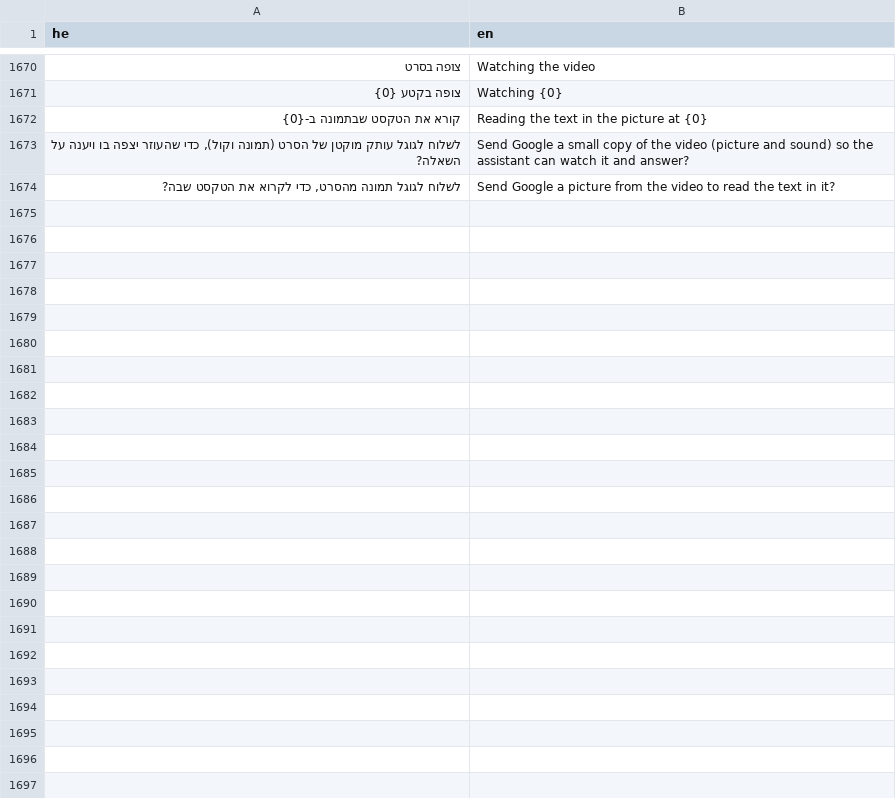
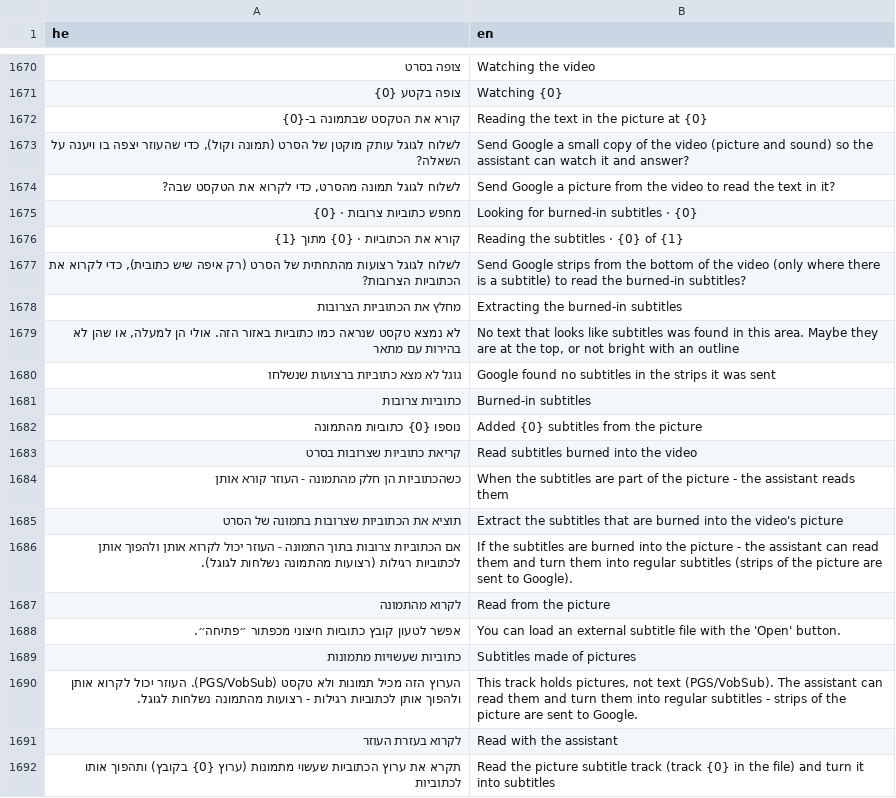
Before and after one commit to BeniaBot/subtitle-studio, a TSV file: build/lang/en.tsv, drawn as a sheet; only a part is shown, gaps mark what is left out; the diff names each change by its address in the sheet, - before the commit and + after, or states it on an @@ line.

```diff
--- a/build/lang/en.tsv
+++ b/build/lang/en.tsv
+row 1675: מחפש כתוביות צרובות · {0} | Looking for burned-in subtitles · {0}
+row 1676: קורא את הכתוביות · {0} מתוך {1} | Reading the subtitles · {0} of {1}
+row 1677: לשלוח לגוגל רצועות מהתחתית של הסרט (רק איפה שיש כתובית), כדי לקרוא את הכתוביות הצרובות? | Send Google strips from the bottom of the video (only where there is a subtitle) to read the burned-in subtitles?
+row 1678: מחלץ את הכתוביות הצרובות | Extracting the burned-in subtitles
+row 1679: לא נמצא טקסט שנראה כמו כתוביות באזור הזה. אולי הן למעלה, או שהן לא בהירות עם מתאר | No text that looks like subtitles was found in this area. Maybe they are at the top, or not bright with an outline
+row 1680: גוגל לא מצא כתוביות ברצועות שנשלחו | Google found no subtitles in the strips it was sent
+row 1681: כתוביות צרובות | Burned-in subtitles
+row 1682: נוספו {0} כתוביות מהתמונה | Added {0} subtitles from the picture
+row 1683: קריאת כתוביות שצרובות בסרט | Read subtitles burned into the video
+row 1684: כשהכתוביות הן חלק מהתמונה - העוזר קורא אותן | When the subtitles are part of the picture - the assistant reads them
+row 1685: תוציא את הכתוביות שצרובות בתמונה של הסרט | Extract the subtitles that are burned into the video's picture
+row 1686: אם הכתוביות צרובות בתוך התמונה - העוזר יכול לקרוא אותן ולהפוך אותן לכתוביות רגילות (רצועות מהתמונה נשלחות לגוגל). | If the subtitles are burned into the picture - the assistant can read them and turn them into regular subtitles (strips of the picture are sent to Google).
+row 1687: לקרוא מהתמונה | Read from the picture
+row 1688: אפשר לטעון קובץ כתוביות חיצוני מכפתור ״פתיחה״. | You can load an external subtitle file with the 'Open' button.
+row 1689: כתוביות שעשויות מתמונות | Subtitles made of pictures
+row 1690: הערוץ הזה מכיל תמונות ולא טקסט (PGS/VobSub). העוזר יכול לקרוא אותן ולהפוך אותן לכתוביות רגילות - רצועות מהתמונה נשלחות לגוגל. | This track holds pictures, not text (PGS/VobSub). The assistant can read them and turn them into regular subtitles - strips of the picture are sent to Google.
+row 1691: לקרוא בעזרת העוזר | Read with the assistant
+row 1692: תקרא את ערוץ הכתוביות שעשוי מתמונות (ערוץ {0} בקובץ) ותהפוך אותו לכתוביות | Read the picture subtitle track (track {0} in the file) and turn it into subtitles
```
Also changed, not shown: 12 other files.
